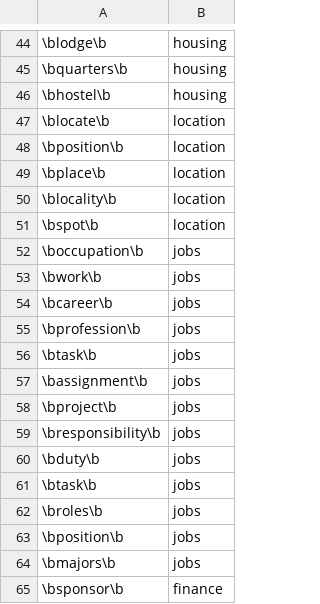
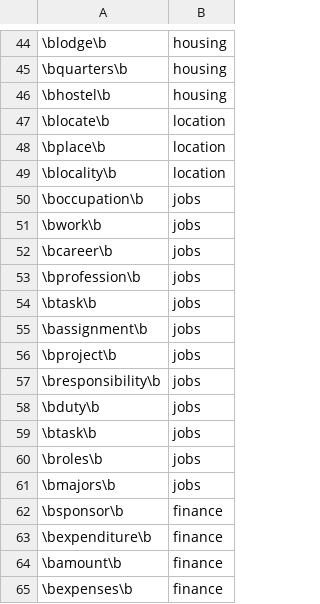
Before and after one commit to ahgraber/Chatbot, a CSV file: synonyms.csv, drawn as a sheet; only a part is shown, gaps mark what is left out; the shorter side is filled out with more unchanged rows; the diff names each change by its address in the sheet, - before the commit and + after, or states it on an @@ line.

```diff
--- a/synonyms.csv
+++ b/synonyms.csv
-row 48: \bposition\b | location
-row 51: \bspot\b | location
-row 63: \bposition\b | jobs
```
Also changed, not shown: 1 other file.
